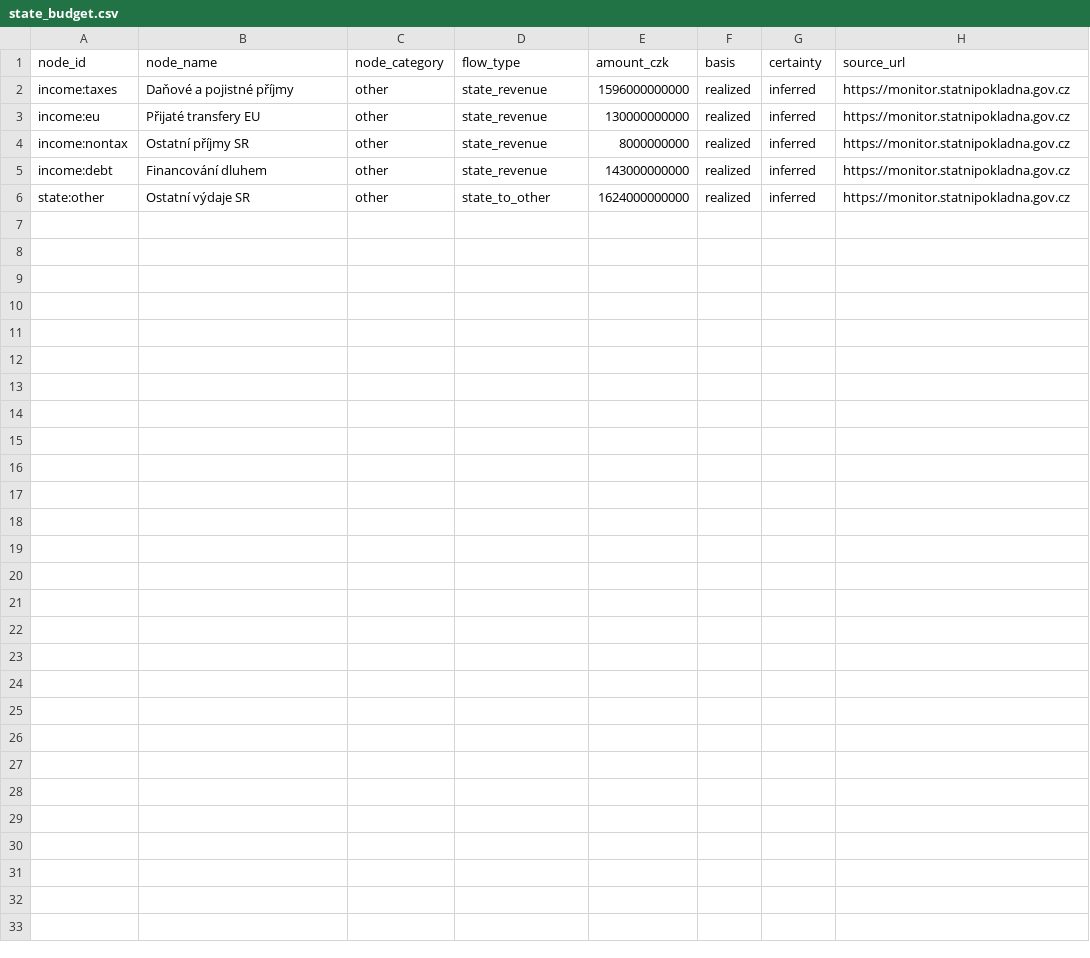
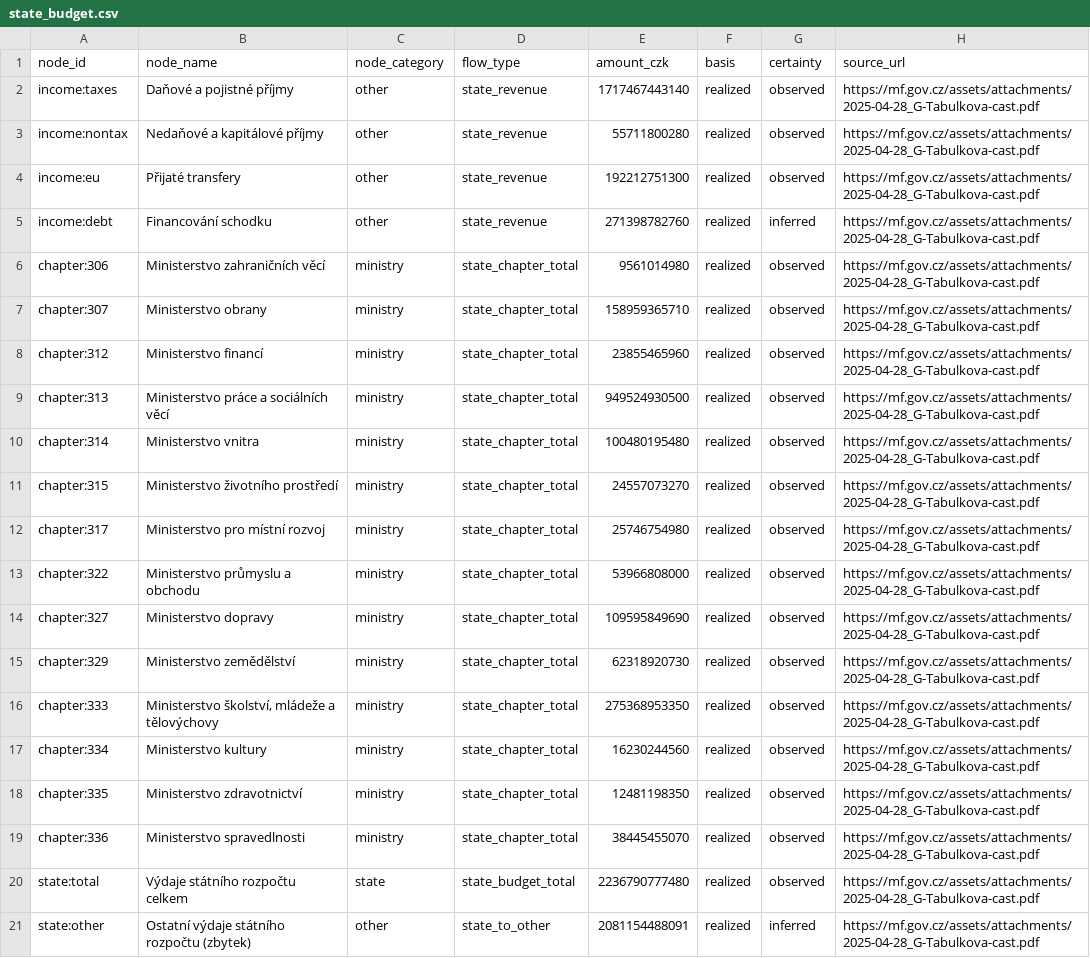
Before and after one commit to tompta1/cz-school-sankey, a CSV file: etl/data/raw/2024/state_budget.csv, drawn as a sheet.

```diff
--- a/etl/data/raw/2024/state_budget.csv
+++ b/etl/data/raw/2024/state_budget.csv
@@ -1,6 +1,21 @@
 node_id,node_name,node_category,flow_type,amount_czk,basis,certainty,source_url
-income:taxes,Daňové a pojistné příjmy,other,state_revenue,1596000000000,realized,inferred,https://monitor.statnipokladna.gov.cz
-income:eu,Přijaté transfery EU,other,state_revenue,130000000000,realized,inferred,https://monitor.statnipokladna.gov.cz
-income:nontax,Ostatní příjmy SR,other,state_revenue,8000000000,realized,inferred,https://monitor.statnipokladna.gov.cz
-income:debt,Financování dluhem,other,state_revenue,143000000000,realized,inferred,https://monitor.statnipokladna.gov.cz
-state:other,Ostatní výdaje SR,other,state_to_other,1624000000000,realized,inferred,https://monitor.statnipokladna.gov.cz
+income:taxes,Daňové a pojistné příjmy,other,state_revenue,1717467443140,realized,observed,https://mf.gov.cz/assets/attachments/2025-04-28_G-Tabulkova-cast.pdf
+income:nontax,Nedaňové a kapitálové příjmy,other,state_revenue,55711800280,realized,observed,https://mf.gov.cz/assets/attachments/2025-04-28_G-Tabulkova-cast.pdf
+income:eu,Přijaté transfery,other,state_revenue,192212751300,realized,observed,https://mf.gov.cz/assets/attachments/2025-04-28_G-Tabulkova-cast.pdf
+income:debt,Financování schodku,other,state_revenue,271398782760,realized,inferred,https://mf.gov.cz/assets/attachments/2025-04-28_G-Tabulkova-cast.pdf
+chapter:306,Ministerstvo zahraničních věcí,ministry,state_chapter_total,9561014980,realized,observed,https://mf.gov.cz/assets/attachments/2025-04-28_G-Tabulkova-cast.pdf
+chapter:307,Ministerstvo obrany,ministry,state_chapter_total,158959365710,realized,observed,https://mf.gov.cz/assets/attachments/2025-04-28_G-Tabulkova-cast.pdf
+chapter:312,Ministerstvo financí,ministry,state_chapter_total,23855465960,realized,observed,https://mf.gov.cz/assets/attachments/2025-04-28_G-Tabulkova-cast.pdf
+chapter:313,Ministerstvo práce a sociálních věcí,ministry,state_chapter_total,949524930500,realized,observed,https://mf.gov.cz/assets/attachments/2025-04-28_G-Tabulkova-cast.pdf
+chapter:314,Ministerstvo vnitra,ministry,state_chapter_total,100480195480,realized,observed,https://mf.gov.cz/assets/attachments/2025-04-28_G-Tabulkova-cast.pdf
+chapter:315,Ministerstvo životního prostředí,ministry,state_chapter_total,24557073270,realized,observed,https://mf.gov.cz/assets/attachments/2025-04-28_G-Tabulkova-cast.pdf
+chapter:317,Ministerstvo pro místní rozvoj,ministry,state_chapter_total,25746754980,realized,observed,https://mf.gov.cz/assets/attachments/2025-04-28_G-Tabulkova-cast.pdf
+chapter:322,Ministerstvo průmyslu a obchodu,ministry,state_chapter_total,53966808000,realized,observed,https://mf.gov.cz/assets/attachments/2025-04-28_G-Tabulkova-cast.pdf
+chapter:327,Ministerstvo dopravy,ministry,state_chapter_total,109595849690,realized,observed,https://mf.gov.cz/assets/attachments/2025-04-28_G-Tabulkova-cast.pdf
+chapter:329,Ministerstvo zemědělství,ministry,state_chapter_total,62318920730,realized,observed,https://mf.gov.cz/assets/attachments/2025-04-28_G-Tabulkova-cast.pdf
+chapter:333,"Ministerstvo školství, mládeže a tělovýchovy",ministry,state_chapter_total,275368953350,realized,observed,https://mf.gov.cz/assets/attachments/2025-04-28_G-Tabulkova-cast.pdf
+chapter:334,Ministerstvo kultury,ministry,state_chapter_total,16230244560,realized,observed,https://mf.gov.cz/assets/attachments/2025-04-28_G-Tabulkova-cast.pdf
+chapter:335,Ministerstvo zdravotnictví,ministry,state_chapter_total,12481198350,realized,observed,https://mf.gov.cz/assets/attachments/2025-04-28_G-Tabulkova-cast.pdf
+chapter:336,Ministerstvo spravedlnosti,ministry,state_chapter_total,38445455070,realized,observed,https://mf.gov.cz/assets/attachments/2025-04-28_G-Tabulkova-cast.pdf
+state:total,Výdaje státního rozpočtu celkem,state,state_budget_total,2236790777480,realized,observed,https://mf.gov.cz/assets/attachments/2025-04-28_G-Tabulkova-cast.pdf
+state:other,Ostatní výdaje státního rozpočtu (zbytek),other,state_to_other,2081154488091,realized,inferred,https://mf.gov.cz/assets/attachments/2025-04-28_G-Tabulkova-cast.pdf
```
Also changed, not shown: etl/data/raw/2025/state_budget.csv, 21 other files.
